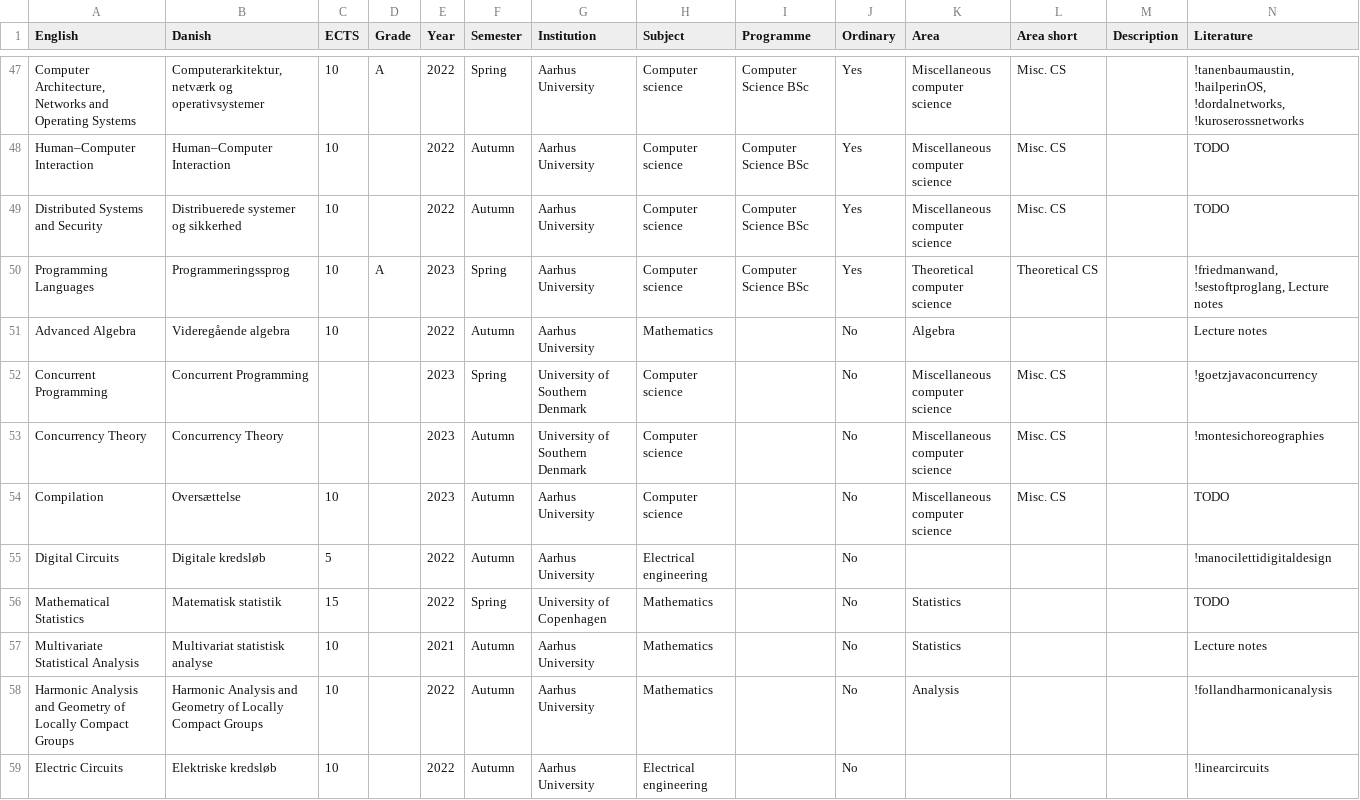
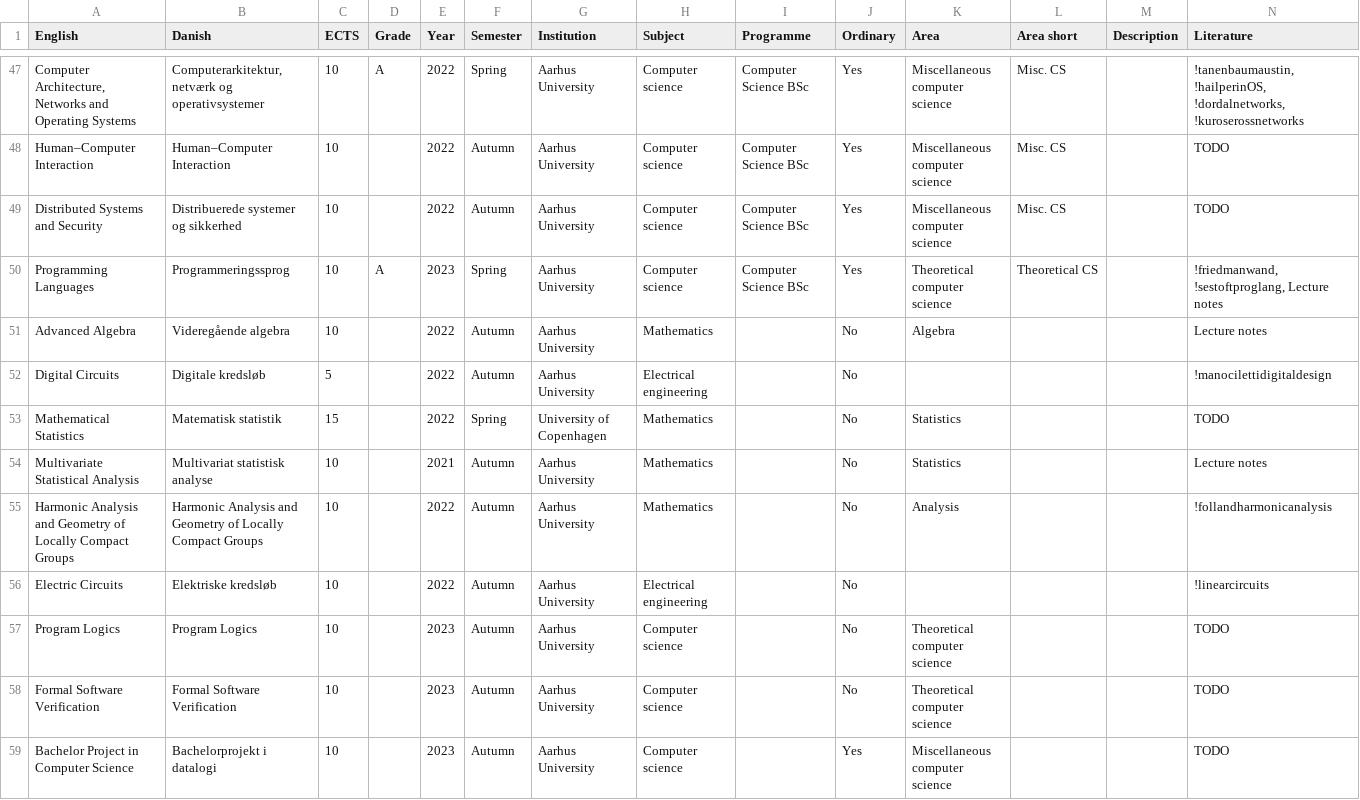
Before and after one commit to dnhansen/dnhansen.github.io, a CSV file: coursework.csv, drawn as a sheet; only a part is shown, gaps mark what is left out; removed rows and columns are numbered as before the commit, all else as after; rows hold the shown columns only; the diff names each change by its address in the sheet, - before the commit and + after, or states it on an @@ line.

Commit message:
Updated coursework.

```diff
--- a/coursework.csv
+++ b/coursework.csv
-row 52: Concurrent Programming | Concurrent Programming |  |  | 2023 | Spring | University of Southern Denmark | Computer science |  | No | Miscellaneous computer science | Misc. CS |  | !goetzjavaconcurrency
-row 53: Concurrency Theory | Concurrency Theory |  |  | 2023 | Autumn | University of Southern Denmark | Computer science |  | No | Miscellaneous computer science | Misc. CS |  | !montesichoreographies
-row 54: Compilation | Oversættelse | 10 |  | 2023 | Autumn | Aarhus University | Computer science |  | No | Miscellaneous computer science | Misc. CS |  | TODO
+row 57: Program Logics | Program Logics | 10 |  | 2023 | Autumn | Aarhus University | Computer science |  | No | Theoretical computer science |  |  | TODO
+row 58: Formal Software Verification | Formal Software Verification | 10 |  | 2023 | Autumn | Aarhus University | Computer science |  | No | Theoretical computer science |  |  | TODO
+row 59: Bachelor Project in Computer Science | Bachelorprojekt i datalogi | 10 |  | 2023 | Autumn | Aarhus University | Computer science |  | Yes | Miscellaneous computer science |  |  | TODO
```
Also changed, not shown: 2 other files.
